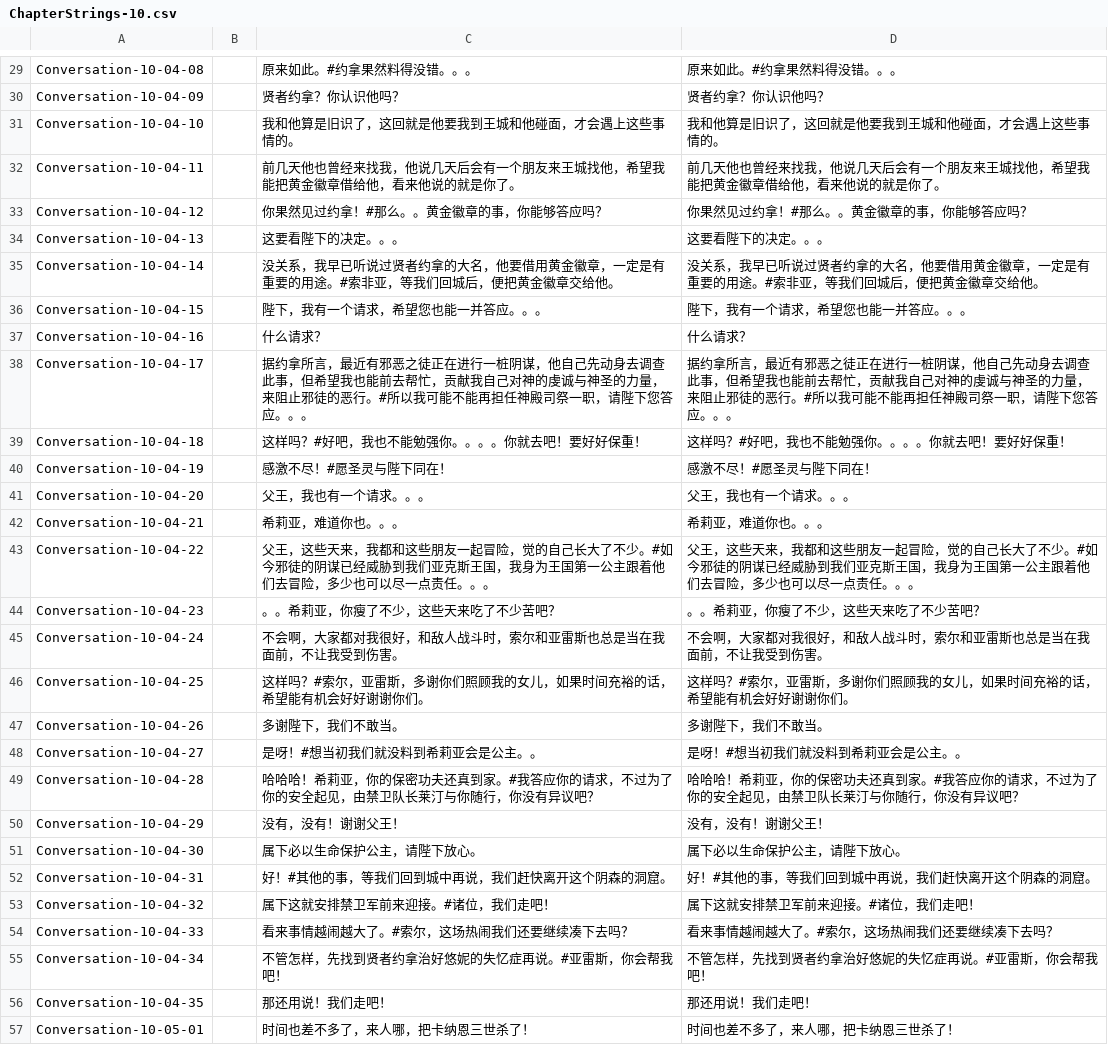
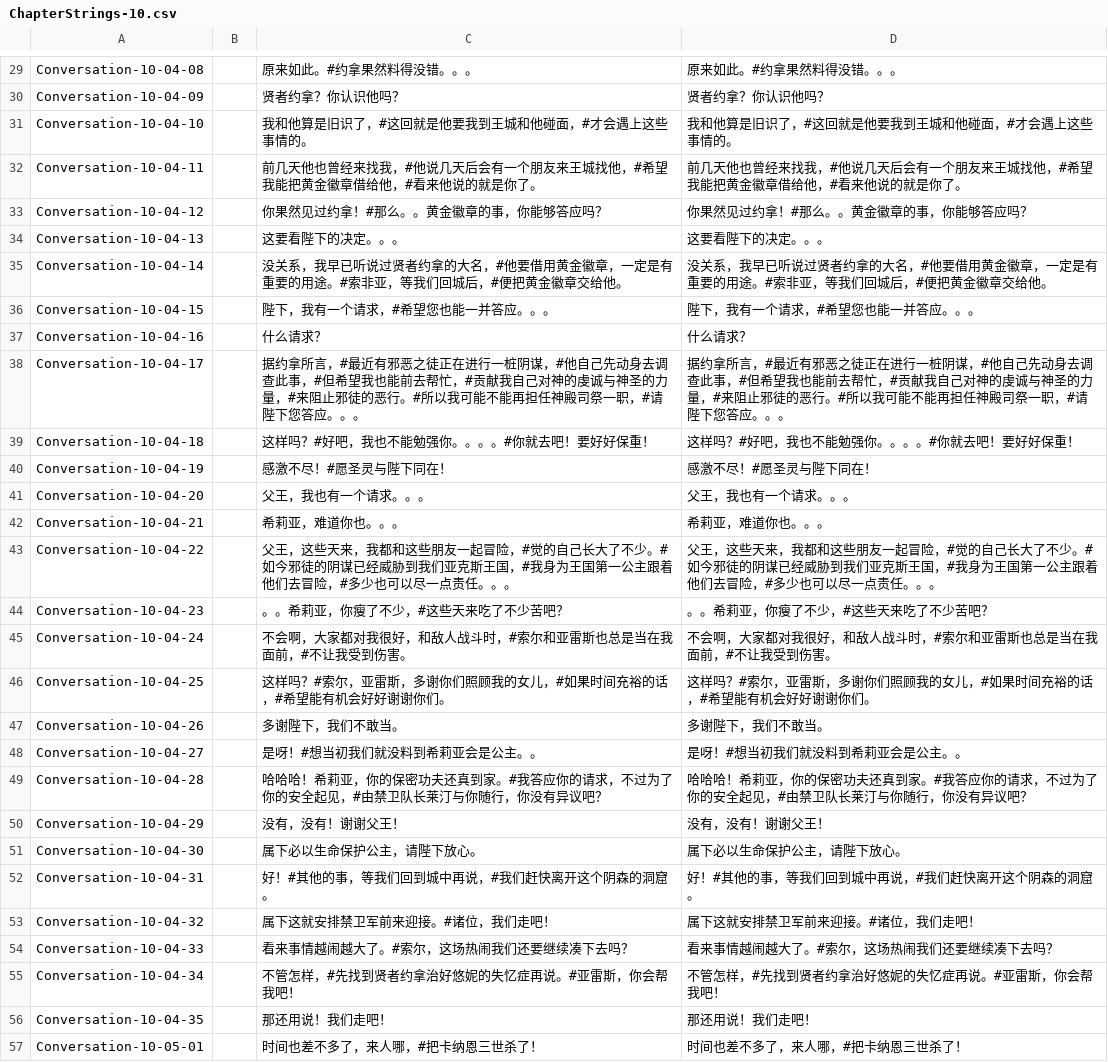
Before and after one commit to Toneyisnow/windingtale, a CSV file: WindingTale2/Assets/Resources/Strings/Localizations/ChapterStrings-10.csv, drawn as a sheet; only a part is shown, gaps mark what is left out; the diff covers the shown part only.

```diff
--- a/WindingTale2/Assets/Resources/Strings/Localizations/ChapterStrings-10.csv
+++ b/WindingTale2/Assets/Resources/Strings/Localizations/ChapterStrings-10.csv
@@ -30,11 +30,11 @@ Conversation-10-04-08,,"原来如此。#约拿果然料得没错。。。","原
 Conversation-10-04-09,,"贤者约拿？你认识他吗？","贤者约拿？你认识他吗？"
-Conversation-10-04-10,,"我和他算是旧识了，这回就是他要我到王城和他碰面，才会遇上这些事情的。","我和他算是旧识了，这回就是他要我到王城和他碰面，才会遇上这些事情的。"
-Conversation-10-04-11,,"前几天他也曾经来找我，他说几天后会有一个朋友来王城找他，希望我能把黄金徽章借给他，看来他说的就是你了。","前几天他也曾经来找我，他说几天后会有一个朋友来王城找他，希望我能把黄金徽章借给他，看来他说的就是你了。"
+Conversation-10-04-10,,"我和他算是旧识了，#这回就是他要我到王城和他碰面，#才会遇上这些事情的。","我和他算是旧识了，#这回就是他要我到王城和他碰面，#才会遇上这些事情的。"
+Conversation-10-04-11,,"前几天他也曾经来找我，#他说几天后会有一个朋友来王城找他，#希望我能把黄金徽章借给他，#看来他说的就是你了。","前几天他也曾经来找我，#他说几天后会有一个朋友来王城找他，#希望我能把黄金徽章借给他，#看来他说的就是你了。"
 Conversation-10-04-12,,"你果然见过约拿！#那么。。黄金徽章的事，你能够答应吗？","你果然见过约拿！#那么。。黄金徽章的事，你能够答应吗？"
 Conversation-10-04-13,,"这要看陛下的决定。。。","这要看陛下的决定。。。"
-Conversation-10-04-14,,"没关系，我早已听说过贤者约拿的大名，他要借用黄金徽章，一定是有重要的用途。#索非亚，等我们回城后，便把黄金徽章交给他。","没关系，我早已听说过贤者约拿的大名，他要借用黄金徽章，一定是有重要的用途。#索非亚，等我们回城后，便把黄金徽章交给他。"
-Conversation-10-04-15,,"陛下，我有一个请求，希望您也能一并答应。。。","陛下，我有一个请求，希望您也能一并答应。。。"
+Conversation-10-04-14,,"没关系，我早已听说过贤者约拿的大名，#他要借用黄金徽章，一定是有重要的用途。#索非亚，等我们回城后，#便把黄金徽章交给他。","没关系，我早已听说过贤者约拿的大名，#他要借用黄金徽章，一定是有重要的用途。#索非亚，等我们回城后，#便把黄金徽章交给他。"
+Conversation-10-04-15,,"陛下，我有一个请求，#希望您也能一并答应。。。","陛下，我有一个请求，#希望您也能一并答应。。。"
 Conversation-10-04-16,,"什么请求？","什么请求？"
-Conversation-10-04-17,,"据约拿所言，最近有邪恶之徒正在进行一桩阴谋，他自己先动身去调查此事，但希望我也能前去帮忙，贡献我自己对神的虔诚与神圣的力量，来阻止邪徒的恶行。#所以我可能不能再担任神殿司祭一职，请陛下您答应。。。","据约拿所言，最近有邪恶之徒正在进行一桩阴谋，他自己先动身去调查此事，但希望我也能前去帮忙，贡献我自己对神的虔诚与神圣的力量，来阻止邪徒的恶行。#所以我可能不能再担任神殿司祭一职，请陛下您答应。。。"
-Conversation-10-04-18,,"这样吗？#好吧，我也不能勉强你。。。。你就去吧！要好好保重！","这样吗？#好吧，我也不能勉强你。。。。你就去吧！要好好保重！"
+Conversation-10-04-17,,"据约拿所言，#最近有邪恶之徒正在进行一桩阴谋，#他自己先动身去调查此事，#但希望我也能前去帮忙，#贡献我自己对神的虔诚与神圣的力量，#来阻止邪徒的恶行。#所以我可能不能再担任神殿司祭一职，#请陛下您答应。。。","据约拿所言，#最近有邪恶之徒正在进行一桩阴谋，#他自己先动身去调查此事，#但希望我也能前去帮忙，#贡献我自己对神的虔诚与神圣的力量，#来阻止邪徒的恶行。#所以我可能不能再担任神殿司祭一职，#请陛下您答应。。。"
+Conversation-10-04-18,,"这样吗？#好吧，我也不能勉强你。。。。#你就去吧！要好好保重！","这样吗？#好吧，我也不能勉强你。。。。#你就去吧！要好好保重！"
 Conversation-10-04-19,,"感激不尽！#愿圣灵与陛下同在！","感激不尽！#愿圣灵与陛下同在！"
@@ -42,16 +42,16 @@ Conversation-10-04-20,,"父王，我也有一个请求。。。","父王，我
 Conversation-10-04-21,,"希莉亚，难道你也。。。","希莉亚，难道你也。。。"
-Conversation-10-04-22,,"父王，这些天来，我都和这些朋友一起冒险，觉的自己长大了不少。#如今邪徒的阴谋已经威胁到我们亚克斯王国，我身为王国第一公主跟着他们去冒险，多少也可以尽一点责任。。。","父王，这些天来，我都和这些朋友一起冒险，觉的自己长大了不少。#如今邪徒的阴谋已经威胁到我们亚克斯王国，我身为王国第一公主跟着他们去冒险，多少也可以尽一点责任。。。"
-Conversation-10-04-23,,"。。希莉亚，你瘦了不少，这些天来吃了不少苦吧？","。。希莉亚，你瘦了不少，这些天来吃了不少苦吧？"
-Conversation-10-04-24,,"不会啊，大家都对我很好，和敌人战斗时，索尔和亚雷斯也总是当在我面前，不让我受到伤害。","不会啊，大家都对我很好，和敌人战斗时，索尔和亚雷斯也总是当在我面前，不让我受到伤害。"
-Conversation-10-04-25,,"这样吗？#索尔，亚雷斯，多谢你们照顾我的女儿，如果时间充裕的话，希望能有机会好好谢谢你们。","这样吗？#索尔，亚雷斯，多谢你们照顾我的女儿，如果时间充裕的话，希望能有机会好好谢谢你们。"
+Conversation-10-04-22,,"父王，这些天来，我都和这些朋友一起冒险，#觉的自己长大了不少。#如今邪徒的阴谋已经威胁到我们亚克斯王国，#我身为王国第一公主跟着他们去冒险，#多少也可以尽一点责任。。。","父王，这些天来，我都和这些朋友一起冒险，#觉的自己长大了不少。#如今邪徒的阴谋已经威胁到我们亚克斯王国，#我身为王国第一公主跟着他们去冒险，#多少也可以尽一点责任。。。"
+Conversation-10-04-23,,"。。希莉亚，你瘦了不少，#这些天来吃了不少苦吧？","。。希莉亚，你瘦了不少，#这些天来吃了不少苦吧？"
+Conversation-10-04-24,,"不会啊，大家都对我很好，和敌人战斗时，#索尔和亚雷斯也总是当在我面前，#不让我受到伤害。","不会啊，大家都对我很好，和敌人战斗时，#索尔和亚雷斯也总是当在我面前，#不让我受到伤害。"
+Conversation-10-04-25,,"这样吗？#索尔，亚雷斯，多谢你们照顾我的女儿，#如果时间充裕的话，#希望能有机会好好谢谢你们。","这样吗？#索尔，亚雷斯，多谢你们照顾我的女儿，#如果时间充裕的话，#希望能有机会好好谢谢你们。"
 Conversation-10-04-26,,"多谢陛下，我们不敢当。","多谢陛下，我们不敢当。"
 Conversation-10-04-27,,"是呀！#想当初我们就没料到希莉亚会是公主。。","是呀！#想当初我们就没料到希莉亚会是公主。。"
-Conversation-10-04-28,,"哈哈哈！希莉亚，你的保密功夫还真到家。#我答应你的请求，不过为了你的安全起见，由禁卫队长莱汀与你随行，你没有异议吧？","哈哈哈！希莉亚，你的保密功夫还真到家。#我答应你的请求，不过为了你的安全起见，由禁卫队长莱汀与你随行，你没有异议吧？"
+Conversation-10-04-28,,"哈哈哈！希莉亚，你的保密功夫还真到家。#我答应你的请求，不过为了你的安全起见，#由禁卫队长莱汀与你随行，你没有异议吧？","哈哈哈！希莉亚，你的保密功夫还真到家。#我答应你的请求，不过为了你的安全起见，#由禁卫队长莱汀与你随行，你没有异议吧？"
 Conversation-10-04-29,,"没有，没有！谢谢父王！","没有，没有！谢谢父王！"
 Conversation-10-04-30,,"属下必以生命保护公主，请陛下放心。","属下必以生命保护公主，请陛下放心。"
-Conversation-10-04-31,,"好！#其他的事，等我们回到城中再说，我们赶快离开这个阴森的洞窟。","好！#其他的事，等我们回到城中再说，我们赶快离开这个阴森的洞窟。"
+Conversation-10-04-31,,"好！#其他的事，等我们回到城中再说，#我们赶快离开这个阴森的洞窟。","好！#其他的事，等我们回到城中再说，#我们赶快离开这个阴森的洞窟。"
 Conversation-10-04-32,,"属下这就安排禁卫军前来迎接。#诸位，我们走吧！","属下这就安排禁卫军前来迎接。#诸位，我们走吧！"
 Conversation-10-04-33,,"看来事情越闹越大了。#索尔，这场热闹我们还要继续凑下去吗？","看来事情越闹越大了。#索尔，这场热闹我们还要继续凑下去吗？"
-Conversation-10-04-34,,"不管怎样，先找到贤者约拿治好悠妮的失忆症再说。#亚雷斯，你会帮我吧！","不管怎样，先找到贤者约拿治好悠妮的失忆症再说。#亚雷斯，你会帮我吧！"
+Conversation-10-04-34,,"不管怎样，#先找到贤者约拿治好悠妮的失忆症再说。#亚雷斯，你会帮我吧！","不管怎样，#先找到贤者约拿治好悠妮的失忆症再说。#亚雷斯，你会帮我吧！"
 Conversation-10-04-35,,"那还用说！我们走吧！","那还用说！我们走吧！"
-Conversation-10-05-01,,"时间也差不多了，来人哪，把卡纳恩三世杀了！","时间也差不多了，来人哪，把卡纳恩三世杀了！"
+Conversation-10-05-01,,"时间也差不多了，来人哪，#把卡纳恩三世杀了！","时间也差不多了，来人哪，#把卡纳恩三世杀了！"
```
Also changed, not shown: 32 edited cells elsewhere in this file, WindingTale2/Assets/Resources/Strings/Localizations/ChapterStrings-08.csv, WindingTale2/Assets/Resources/Strings/Localizations/ChapterStrings-09.csv, 39 other files.
